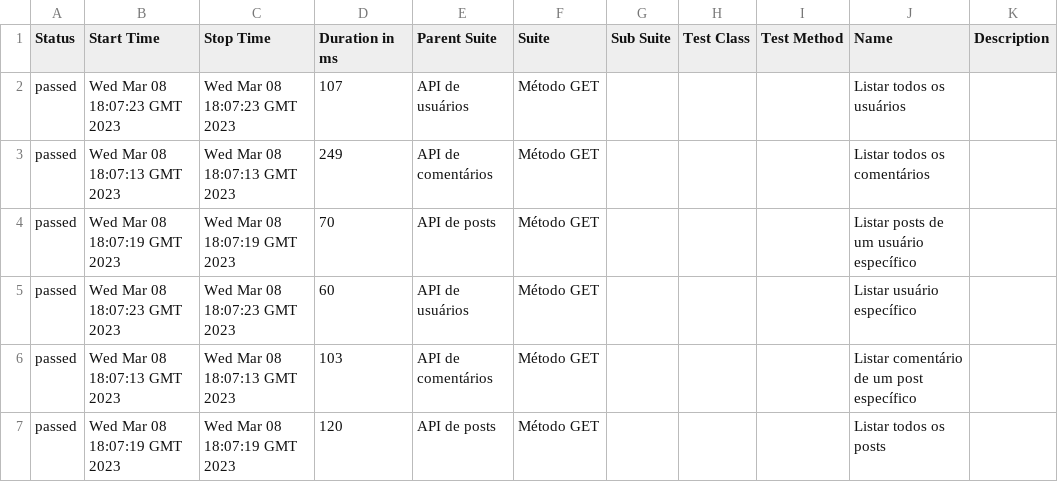
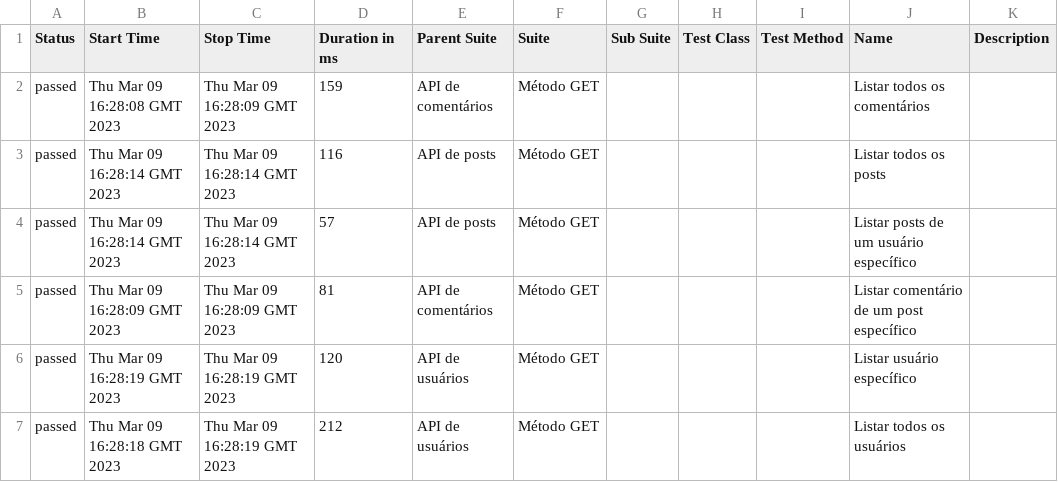
Before and after one commit to edercuersofist/poc_cypress_api, a CSV file: 12/data/suites.csv, drawn as a sheet.

```diff
--- a/12/data/suites.csv
+++ b/12/data/suites.csv
@@ -1,7 +1,7 @@
 "Status","Start Time","Stop Time","Duration in ms","Parent Suite","Suite","Sub Suite","Test Class","Test Method","Name","Description"
-"passed","Wed Mar 08 18:07:23 GMT 2023","Wed Mar 08 18:07:23 GMT 2023","107","API de usuários","Método GET","","","","Listar todos os usuários",""
-"passed","Wed Mar 08 18:07:13 GMT 2023","Wed Mar 08 18:07:13 GMT 2023","249","API de comentários","Método GET","","","","Listar todos os comentários",""
-"passed","Wed Mar 08 18:07:19 GMT 2023","Wed Mar 08 18:07:19 GMT 2023","70","API de posts","Método GET","","","","Listar posts de um usuário específico",""
-"passed","Wed Mar 08 18:07:23 GMT 2023","Wed Mar 08 18:07:23 GMT 2023","60","API de usuários","Método GET","","","","Listar usuário específico",""
-"passed","Wed Mar 08 18:07:13 GMT 2023","Wed Mar 08 18:07:13 GMT 2023","103","API de comentários","Método GET","","","","Listar comentário de um post específico",""
-"passed","Wed Mar 08 18:07:19 GMT 2023","Wed Mar 08 18:07:19 GMT 2023","120","API de posts","Método GET","","","","Listar todos os posts",""
+"passed","Thu Mar 09 16:28:08 GMT 2023","Thu Mar 09 16:28:09 GMT 2023","159","API de comentários","Método GET","","","","Listar todos os comentários",""
+"passed","Thu Mar 09 16:28:14 GMT 2023","Thu Mar 09 16:28:14 GMT 2023","116","API de posts","Método GET","","","","Listar todos os posts",""
+"passed","Thu Mar 09 16:28:14 GMT 2023","Thu Mar 09 16:28:14 GMT 2023","57","API de posts","Método GET","","","","Listar posts de um usuário específico",""
+"passed","Thu Mar 09 16:28:09 GMT 2023","Thu Mar 09 16:28:09 GMT 2023","81","API de comentários","Método GET","","","","Listar comentário de um post específico",""
+"passed","Thu Mar 09 16:28:19 GMT 2023","Thu Mar 09 16:28:19 GMT 2023","120","API de usuários","Método GET","","","","Listar usuário específico",""
+"passed","Thu Mar 09 16:28:18 GMT 2023","Thu Mar 09 16:28:19 GMT 2023","212","API de usuários","Método GET","","","","Listar todos os usuários",""
```
Also changed, not shown: 30 other files.
